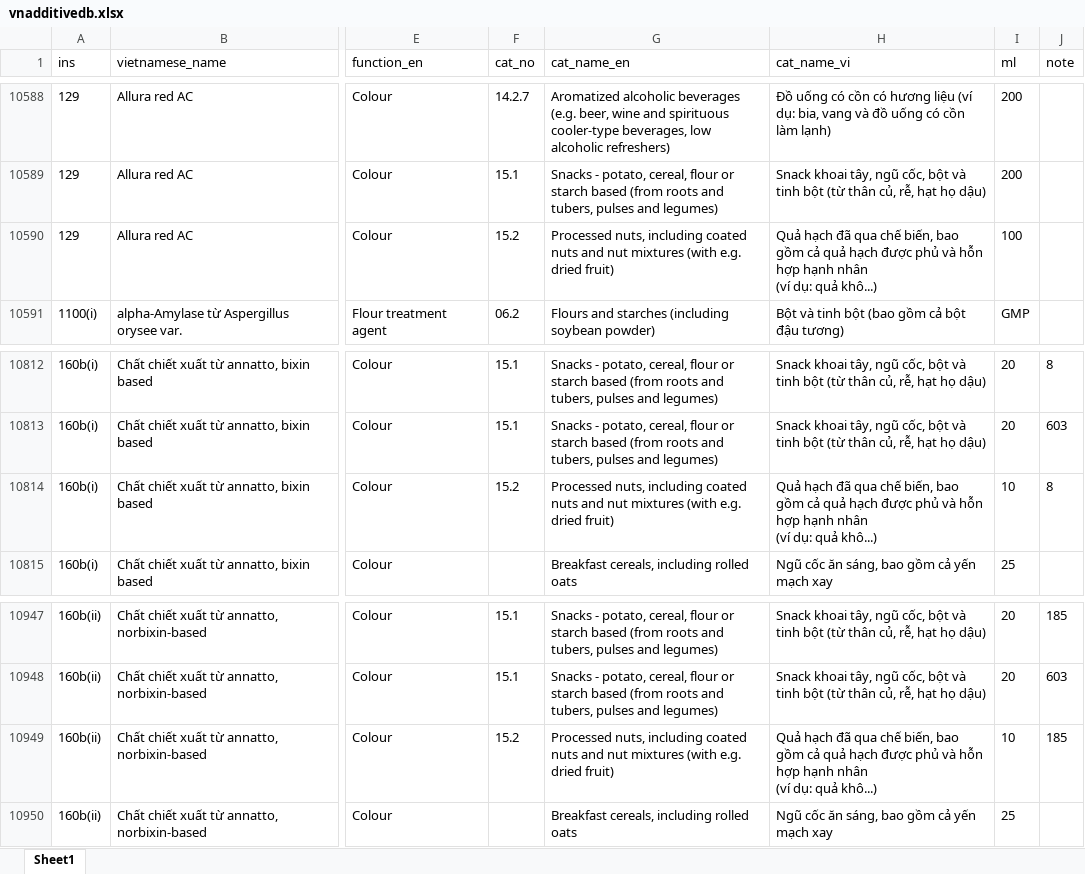
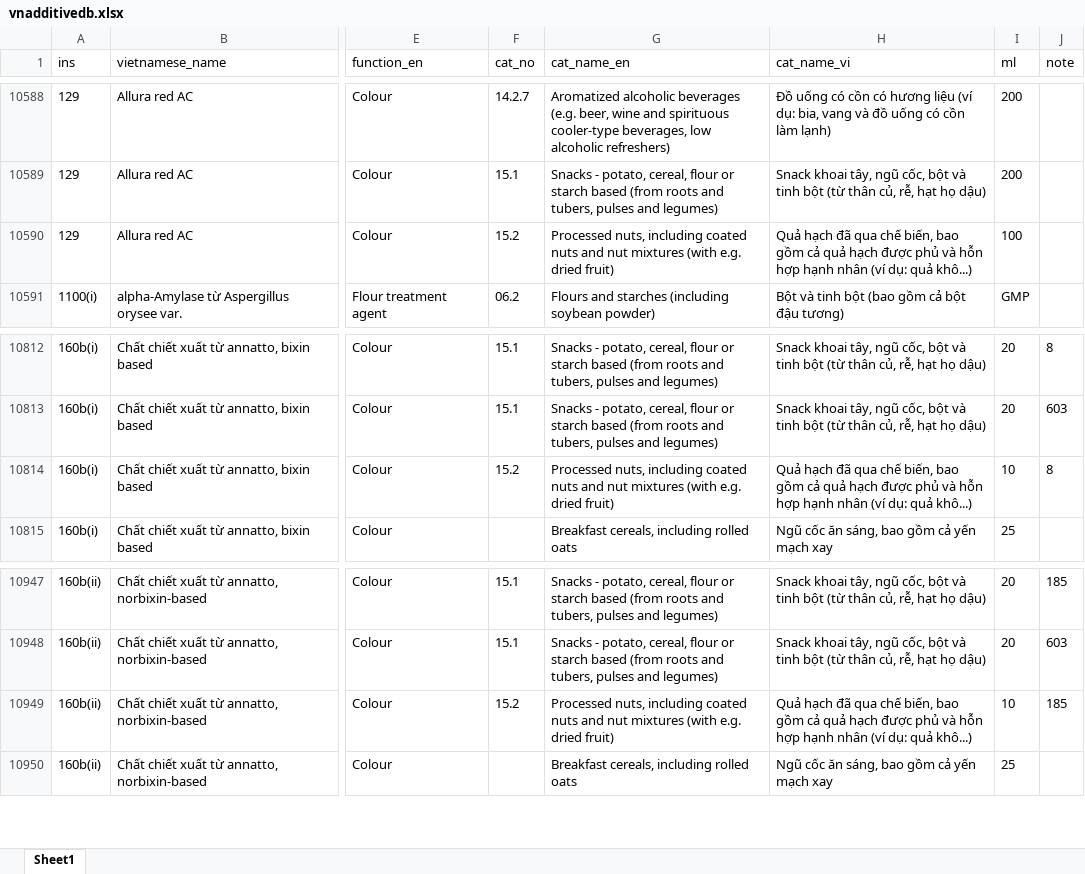
Before and after one commit to foodstandards/foodstandards.github.io, an Excel workbook: vnadditivedb.xlsx, sheet Sheet1, drawn as a sheet; only a part is shown, gaps mark what is left out; values as stored, in another font and other column widths than the file's, no borders; the diff names each change by its address in the sheet, - before the commit and + after, or states it on an @@ line.

Commit message:
Add files via upload

```diff
--- a/vnadditivedb.xlsx (sheet Sheet1)
+++ b/vnadditivedb.xlsx (sheet Sheet1)
-H10590 (cat_name_vi): …quả khô...)
+H10590 (cat_name_vi): …quả khô...)
-H10814 (cat_name_vi): …quả khô...)
+H10814 (cat_name_vi): …quả khô...)
-H10949 (cat_name_vi): …quả khô...)
+H10949 (cat_name_vi): …quả khô...)
```
